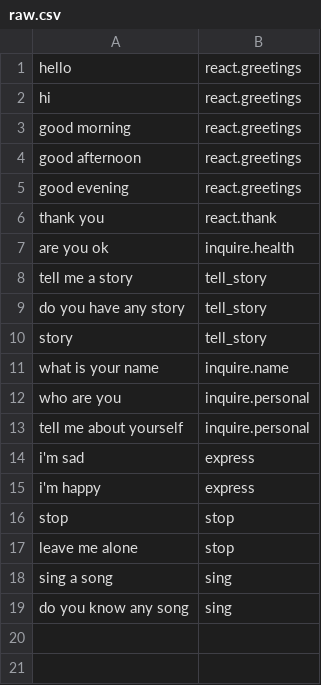
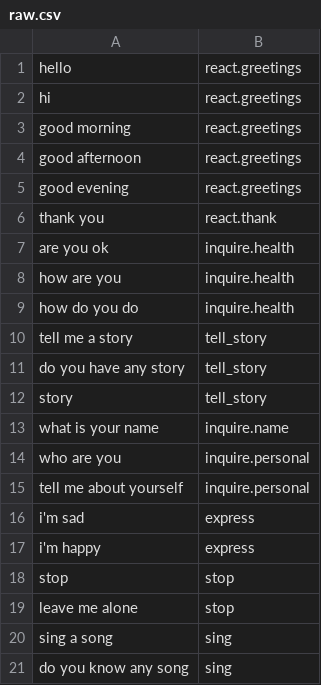
Before and after one commit to dungba88/jenova, a CSV file: server/cache/data/default/raw.csv, drawn as a sheet; the diff names each change by its address in the sheet, - before the commit and + after, or states it on an @@ line.

Commit message:
update train data

```diff
--- a/server/cache/data/default/raw.csv
+++ b/server/cache/data/default/raw.csv
+row 8: how are you | inquire.health
+row 9: how do you do | inquire.health
```
Also changed, not shown: 3 other files.
